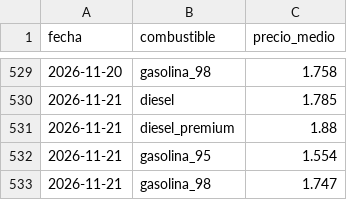
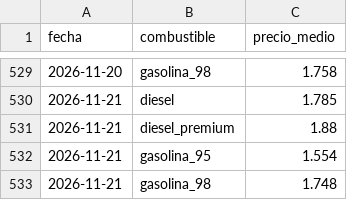
Before and after one commit to hamilton-insights/energia-en-ruta, a CSV file: site/data/c_historico_espana.csv, drawn as a sheet; only a part is shown, gaps mark what is left out.

```diff
--- a/site/data/c_historico_espana.csv
+++ b/site/data/c_historico_espana.csv
@@ -532,2 +532,2 @@ fecha,combustible,precio_medio
 2026-11-21,gasolina_95,1.554
-2026-11-21,gasolina_98,1.747
+2026-11-21,gasolina_98,1.748
```
Also changed, not shown: 4 other files.
